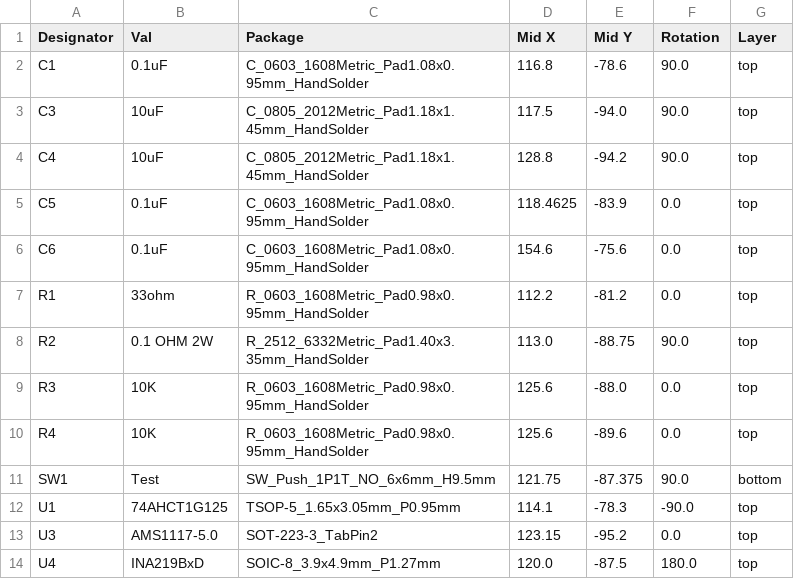
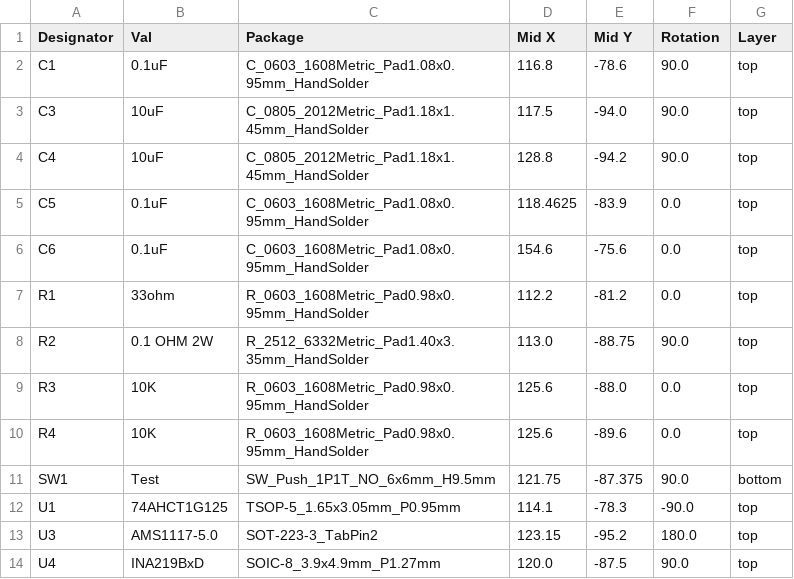
Before and after one commit to computergeek1507/RP2040_Count, a CSV file: V1/PCB/jlcpcb/production_files/CPL-SB_Pixel_Count.csv, drawn as a sheet.

```diff
--- a/V1/PCB/jlcpcb/production_files/CPL-SB_Pixel_Count.csv
+++ b/V1/PCB/jlcpcb/production_files/CPL-SB_Pixel_Count.csv
@@ -12,3 +12,3 @@ SW1,Test,SW_Push_1P1T_NO_6x6mm_H9.5mm,121.75,-87.375,90.0,bottom
 U1,74AHCT1G125,TSOP-5_1.65x3.05mm_P0.95mm,114.1,-78.3,-90.0,top
-U3,AMS1117-5.0,SOT-223-3_TabPin2,123.15,-95.2,0.0,top
-U4,INA219BxD,SOIC-8_3.9x4.9mm_P1.27mm,120.0,-87.5,180.0,top
+U3,AMS1117-5.0,SOT-223-3_TabPin2,123.15,-95.2,180.0,top
+U4,INA219BxD,SOIC-8_3.9x4.9mm_P1.27mm,120.0,-87.5,90.0,top
```
Also changed, not shown: V1/PCB/jlcpcb/production_files/BOM-SB_Pixel_Count.csv, 50 other files.
